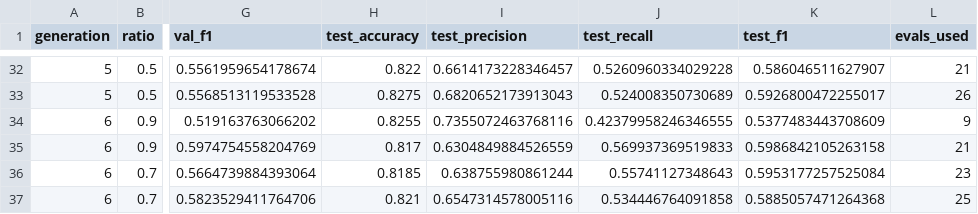
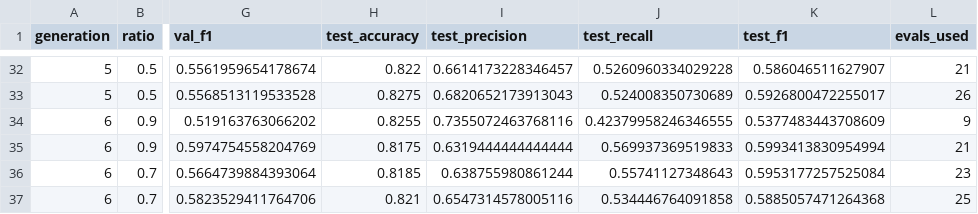
Before and after one commit to Ramprasath-0103/blackmirror, a CSV file: results/results.csv, drawn as a sheet; only a part is shown, gaps mark what is left out; the diff names each change by its address in the sheet, - before the commit and + after, or states it on an @@ line.

Commit message:
Make Random Forest predictions deterministic
With n_jobs=-1, predict_proba sums the trees' probabilities in parallel
in a nondeterministic order, so a test or validation row with an exact
tie (e.g. 25 of 50 trees each way) could flip between runs. Train in
parallel, then switch the fitted model to n_jobs=1 so prediction sums
sequentially.

Two reruns from scratch now give byte-identical results.csv files. The
rerun changed one row: G6, 90/10, SA (test accuracy 0.817 -> 0.8175,
precision 0.6305 -> 0.6319, F1 0.5987 -> 0.5993), which moves its
Collapse Index from 5.15% to 5.05%. No number quoted in the README
changes.

```diff
--- a/results/results.csv
+++ b/results/results.csv
-H35 (test_accuracy): 0.817
+H35 (test_accuracy): 0.8175
-I35 (test_precision): 0.6304849884526559
+I35 (test_precision): 0.6319444444444444
-K35 (test_f1): 0.5986842105263158
+K35 (test_f1): 0.5993413830954994
```
Also changed, not shown: results/collapse_index.csv, results/summary.csv, 2 other files.
